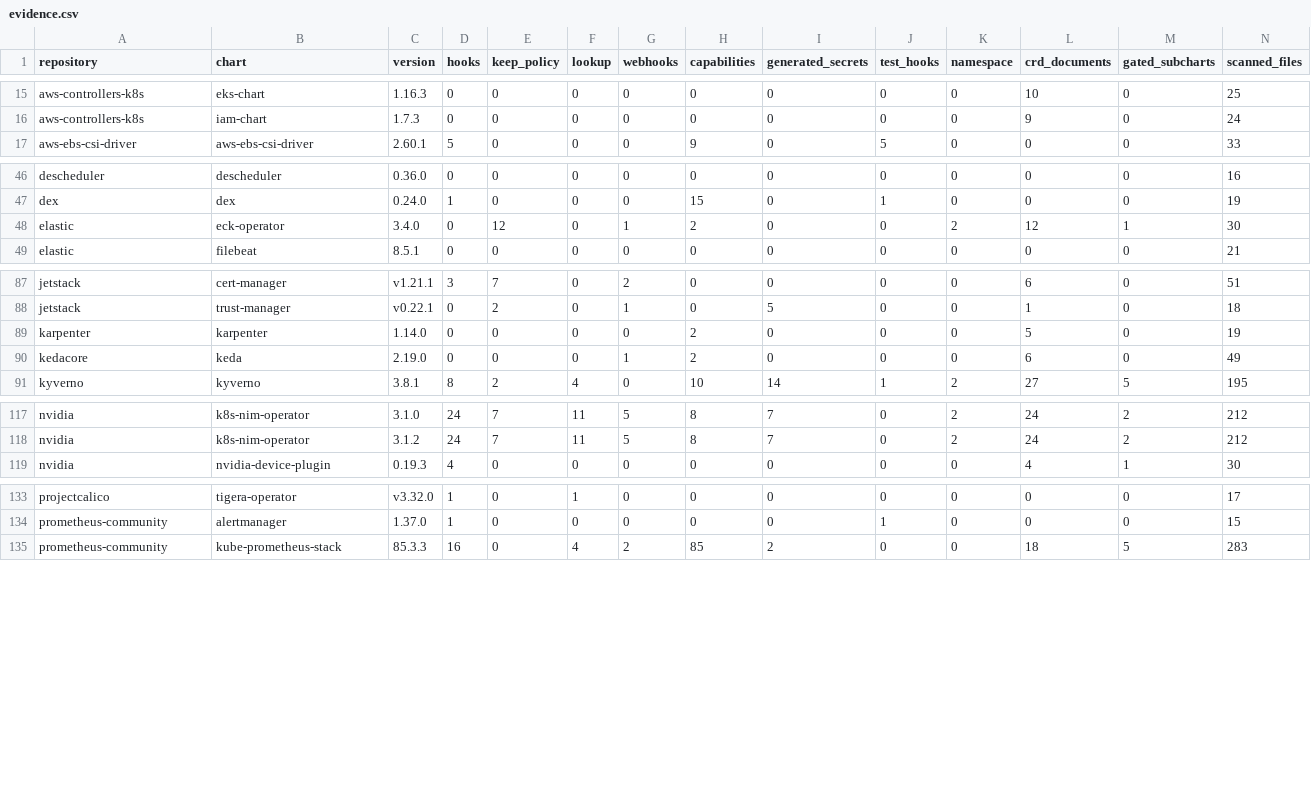
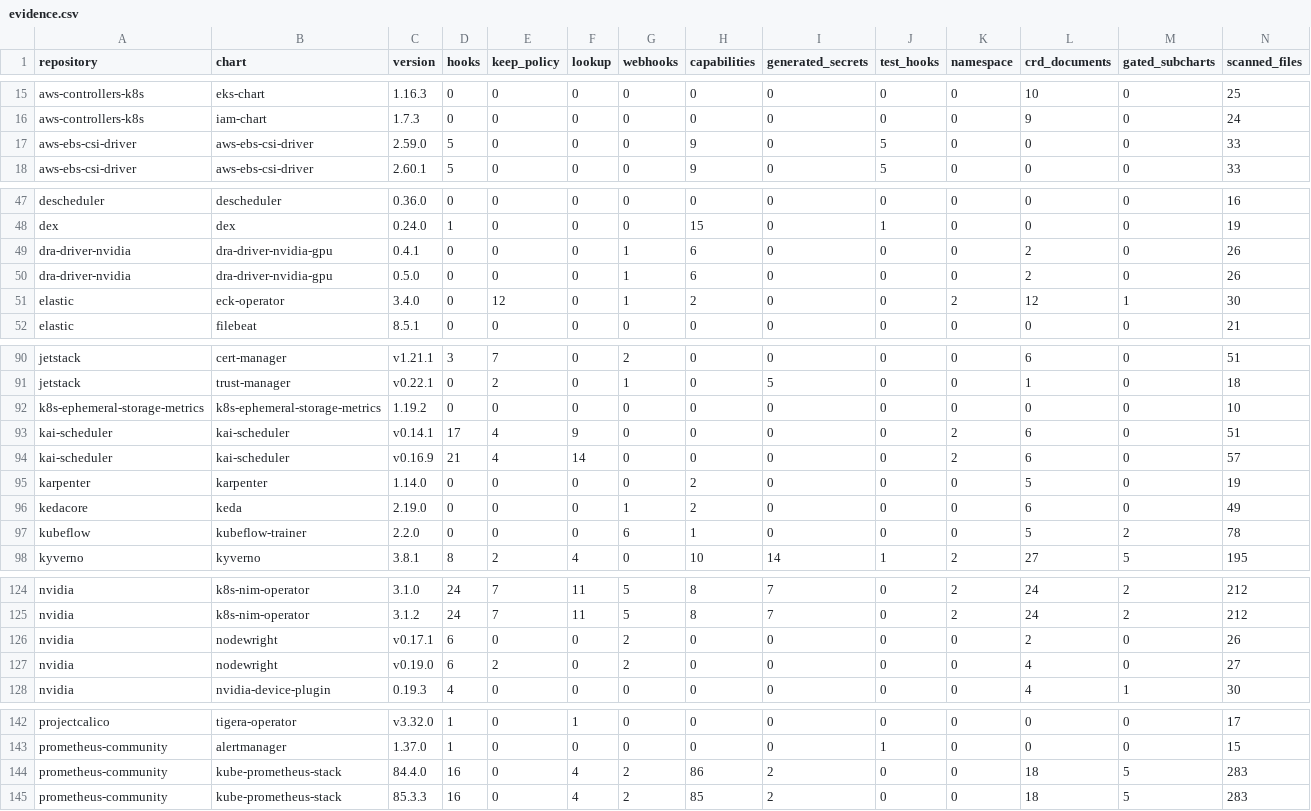
Before and after one commit to confighub/helm-expt, a CSV file: data/flattening-safety/evidence.csv, drawn as a sheet; only a part is shown, gaps mark what is left out; rows hold the shown columns only; the diff covers the shown part only; the diff names each change by its address in the sheet, - before the commit and + after, or states it on an @@ line.

```diff
--- a/data/flattening-safety/evidence.csv
+++ b/data/flattening-safety/evidence.csv
+row 17: aws-ebs-csi-driver | aws-ebs-csi-driver | 2.59.0 | 5 | 0 | 0 | 0 | 9 | 0 | 5 | 0 | 0 | 0 | 33
+row 49: dra-driver-nvidia | dra-driver-nvidia-gpu | 0.4.1 | 0 | 0 | 0 | 1 | 6 | 0 | 0 | 0 | 2 | 0 | 26
+row 50: dra-driver-nvidia | dra-driver-nvidia-gpu | 0.5.0 | 0 | 0 | 0 | 1 | 6 | 0 | 0 | 0 | 2 | 0 | 26
+row 92: k8s-ephemeral-storage-metrics | k8s-ephemeral-storage-metrics | 1.19.2 | 0 | 0 | 0 | 0 | 0 | 0 | 0 | 0 | 0 | 0 | 10
+row 93: kai-scheduler | kai-scheduler | v0.14.1 | 17 | 4 | 9 | 0 | 0 | 0 | 0 | 2 | 6 | 0 | 51
+row 94: kai-scheduler | kai-scheduler | v0.16.9 | 21 | 4 | 14 | 0 | 0 | 0 | 0 | 2 | 6 | 0 | 57
+row 97: kubeflow | kubeflow-trainer | 2.2.0 | 0 | 0 | 0 | 6 | 1 | 0 | 0 | 0 | 5 | 2 | 78
+row 126: nvidia | nodewright | v0.17.1 | 6 | 0 | 0 | 2 | 0 | 0 | 0 | 0 | 2 | 0 | 26
+row 127: nvidia | nodewright | v0.19.0 | 6 | 2 | 0 | 2 | 0 | 0 | 0 | 0 | 4 | 0 | 27
+row 144: prometheus-community | kube-prometheus-stack | 84.4.0 | 16 | 0 | 4 | 2 | 86 | 2 | 0 | 0 | 18 | 5 | 283
```
Also changed, not shown: 1 added row elsewhere in this file, data/flattening-safety/witness-coverage.csv, 48 other files.
